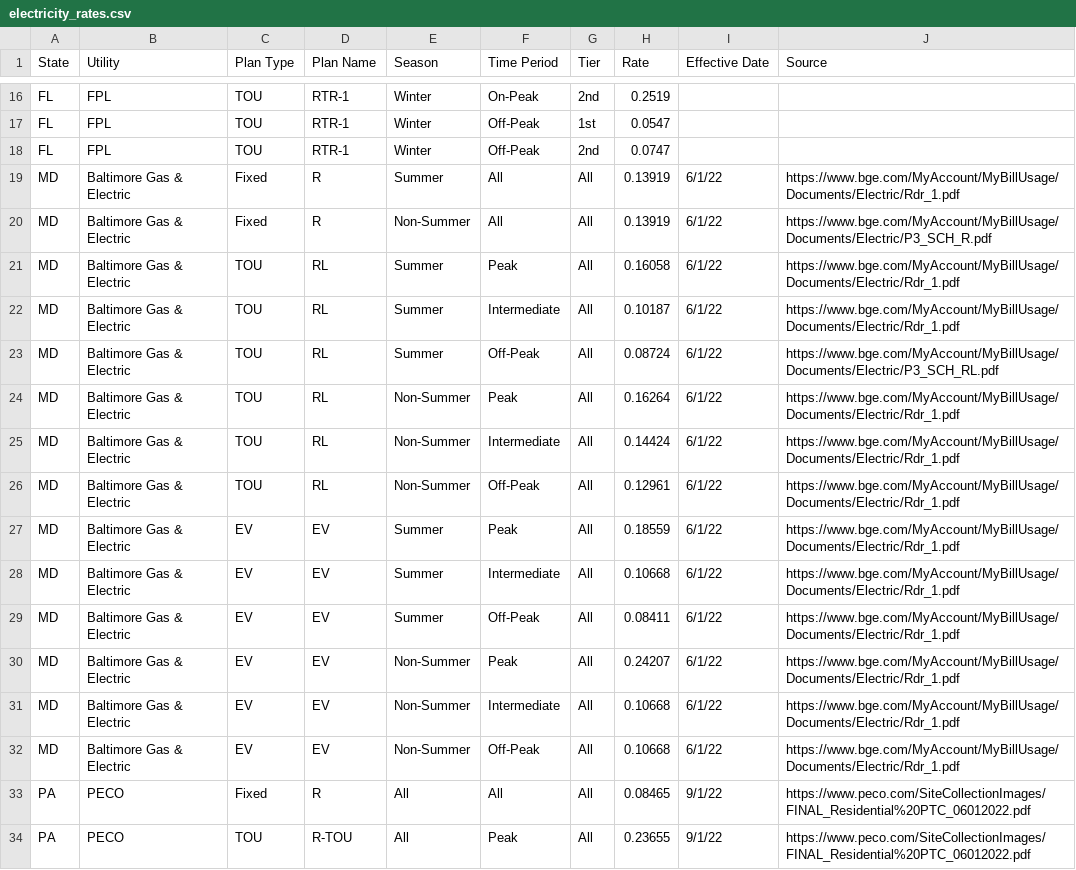
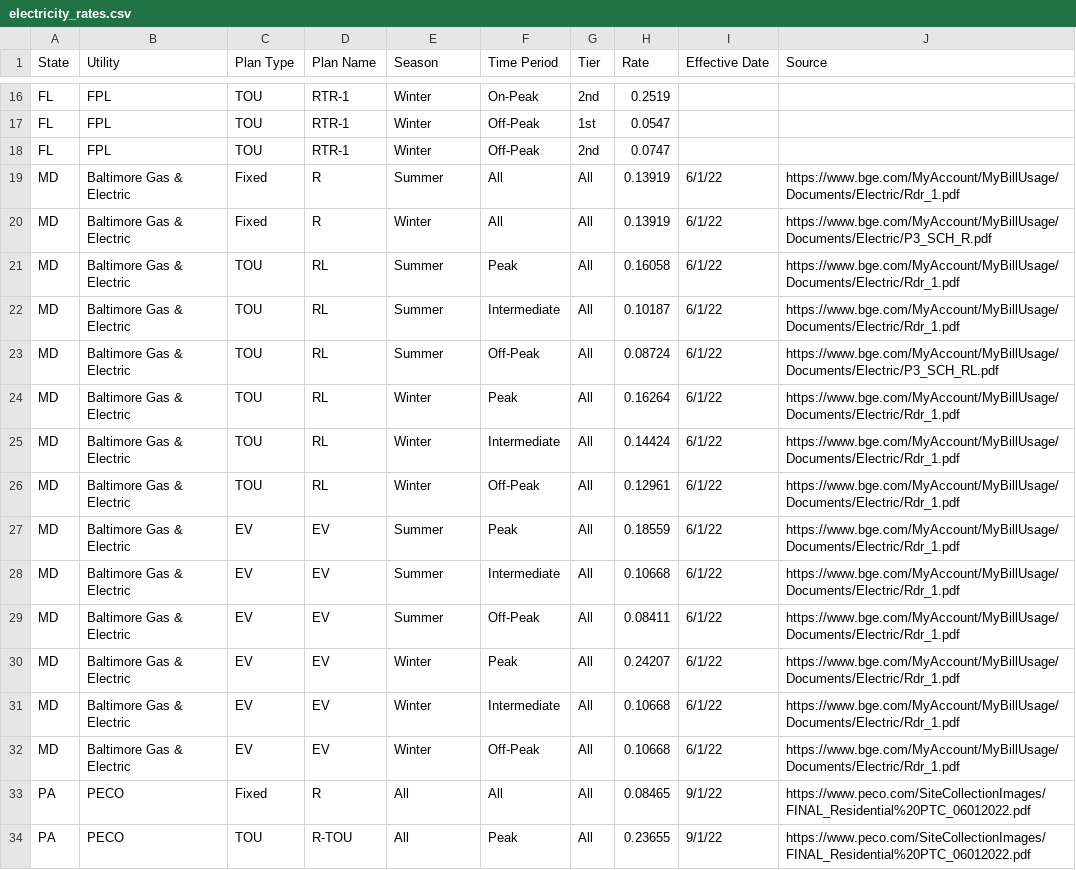
Before and after one commit to jgkramer/hummingbird, a CSV file: data/electricity_rates.csv, drawn as a sheet; only a part is shown, gaps mark what is left out.

Commit message:
added dates to chart titles

```diff
--- a/data/electricity_rates.csv
+++ b/data/electricity_rates.csv
@@ -19,3 +19,3 @@ FL,FPL,TOU,RTR-1,Winter,Off-Peak,2nd,0.0747,,
 MD,Baltimore Gas & Electric,Fixed,R,Summer,All,All,0.13919,6/1/22,https://www.bge.com/MyAccount/MyBillUsage/Documents/Electric/Rdr_1.pdf
-MD,Baltimore Gas & Electric,Fixed,R,Non-Summer,All,All,0.13919,6/1/22,https://www.bge.com/MyAccount/MyBillUsage/Documents/Electric/P3_SCH_R.pdf
+MD,Baltimore Gas & Electric,Fixed,R,Winter,All,All,0.13919,6/1/22,https://www.bge.com/MyAccount/MyBillUsage/Documents/Electric/P3_SCH_R.pdf
 MD,Baltimore Gas & Electric,TOU,RL,Summer,Peak,All,0.16058,6/1/22,https://www.bge.com/MyAccount/MyBillUsage/Documents/Electric/Rdr_1.pdf
@@ -23,5 +23,5 @@ MD,Baltimore Gas & Electric,TOU,RL,Summer,Intermediate,All,0.10187,6/1/22,https:
 MD,Baltimore Gas & Electric,TOU,RL,Summer,Off-Peak,All,0.08724,6/1/22,https://www.bge.com/MyAccount/MyBillUsage/Documents/Electric/P3_SCH_RL.pdf
-MD,Baltimore Gas & Electric,TOU,RL,Non-Summer,Peak,All,0.16264,6/1/22,https://www.bge.com/MyAccount/MyBillUsage/Documents/Electric/Rdr_1.pdf
-MD,Baltimore Gas & Electric,TOU,RL,Non-Summer,Intermediate,All,0.14424,6/1/22,https://www.bge.com/MyAccount/MyBillUsage/Documents/Electric/Rdr_1.pdf
-MD,Baltimore Gas & Electric,TOU,RL,Non-Summer,Off-Peak,All,0.12961,6/1/22,https://www.bge.com/MyAccount/MyBillUsage/Documents/Electric/Rdr_1.pdf
+MD,Baltimore Gas & Electric,TOU,RL,Winter,Peak,All,0.16264,6/1/22,https://www.bge.com/MyAccount/MyBillUsage/Documents/Electric/Rdr_1.pdf
+MD,Baltimore Gas & Electric,TOU,RL,Winter,Intermediate,All,0.14424,6/1/22,https://www.bge.com/MyAccount/MyBillUsage/Documents/Electric/Rdr_1.pdf
+MD,Baltimore Gas & Electric,TOU,RL,Winter,Off-Peak,All,0.12961,6/1/22,https://www.bge.com/MyAccount/MyBillUsage/Documents/Electric/Rdr_1.pdf
 MD,Baltimore Gas & Electric,EV,EV,Summer,Peak,All,0.18559,6/1/22,https://www.bge.com/MyAccount/MyBillUsage/Documents/Electric/Rdr_1.pdf
@@ -29,5 +29,5 @@ MD,Baltimore Gas & Electric,EV,EV,Summer,Intermediate,All,0.10668,6/1/22,https:/
 MD,Baltimore Gas & Electric,EV,EV,Summer,Off-Peak,All,0.08411,6/1/22,https://www.bge.com/MyAccount/MyBillUsage/Documents/Electric/Rdr_1.pdf
-MD,Baltimore Gas & Electric,EV,EV,Non-Summer,Peak,All,0.24207,6/1/22,https://www.bge.com/MyAccount/MyBillUsage/Documents/Electric/Rdr_1.pdf
-MD,Baltimore Gas & Electric,EV,EV,Non-Summer,Intermediate,All,0.10668,6/1/22,https://www.bge.com/MyAccount/MyBillUsage/Documents/Electric/Rdr_1.pdf
-MD,Baltimore Gas & Electric,EV,EV,Non-Summer,Off-Peak,All,0.10668,6/1/22,https://www.bge.com/MyAccount/MyBillUsage/Documents/Electric/Rdr_1.pdf
+MD,Baltimore Gas & Electric,EV,EV,Winter,Peak,All,0.24207,6/1/22,https://www.bge.com/MyAccount/MyBillUsage/Documents/Electric/Rdr_1.pdf
+MD,Baltimore Gas & Electric,EV,EV,Winter,Intermediate,All,0.10668,6/1/22,https://www.bge.com/MyAccount/MyBillUsage/Documents/Electric/Rdr_1.pdf
+MD,Baltimore Gas & Electric,EV,EV,Winter,Off-Peak,All,0.10668,6/1/22,https://www.bge.com/MyAccount/MyBillUsage/Documents/Electric/Rdr_1.pdf
 PA,PECO,Fixed,R,All,All,All,0.08465,9/1/22,https://www.peco.com/SiteCollectionImages/FINAL_Residential%20PTC_06012022.pdf
```
Also changed, not shown: data/season_definitions.csv, data/time_of_use_definitions.csv, 4 other files.
